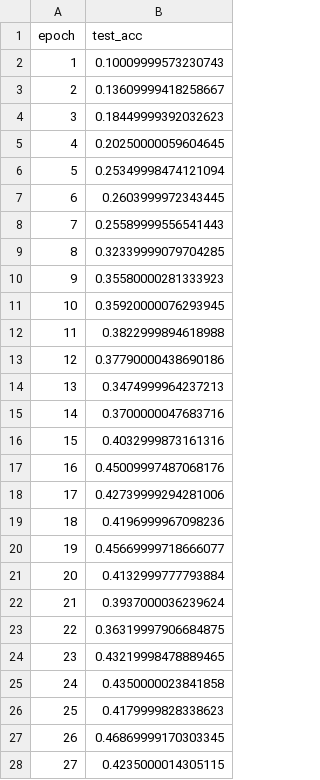
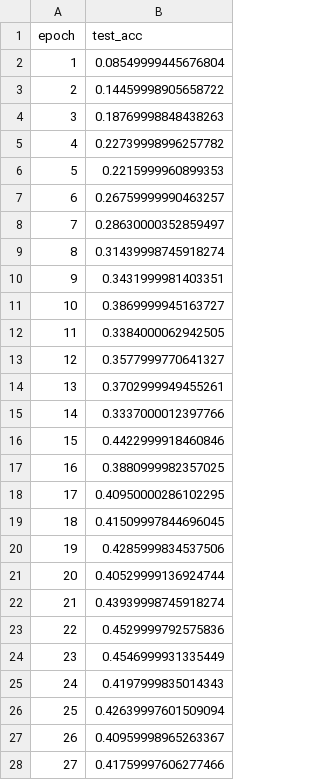
Before and after one commit to YZ-Cai/NNDL-final-PJ, a CSV file: task2/res/resnet18_cifar100_sgd_lr0.1_bs64_accuracy.csv, drawn as a sheet; only a part is shown; the diff covers the shown part only.

```diff
--- a/task2/res/resnet18_cifar100_sgd_lr0.1_bs64_accuracy.csv
+++ b/task2/res/resnet18_cifar100_sgd_lr0.1_bs64_accuracy.csv
@@ -1,28 +1,28 @@
 epoch,test_acc
-1,0.10009999573230743
-2,0.13609999418258667
-3,0.18449999392032623
-4,0.20250000059604645
-5,0.25349998474121094
-6,0.2603999972343445
-7,0.25589999556541443
-8,0.32339999079704285
-9,0.35580000281333923
-10,0.35920000076293945
-11,0.3822999894618988
-12,0.37790000438690186
-13,0.3474999964237213
-14,0.3700000047683716
-15,0.4032999873161316
-16,0.45009997487068176
-17,0.42739999294281006
-18,0.4196999967098236
-19,0.45669999718666077
-20,0.4132999777793884
-21,0.3937000036239624
-22,0.36319997906684875
-23,0.43219998478889465
-24,0.4350000023841858
-25,0.4179999828338623
-26,0.46869999170303345
-27,0.4235000014305115
+1,0.08549999445676804
+2,0.14459998905658722
+3,0.18769998848438263
+4,0.22739998996257782
+5,0.2215999960899353
+6,0.26759999990463257
+7,0.28630000352859497
+8,0.31439998745918274
+9,0.3431999981403351
+10,0.3869999945163727
+11,0.3384000062942505
+12,0.3577999770641327
+13,0.3702999949455261
+14,0.3337000012397766
+15,0.4422999918460846
+16,0.3880999982357025
+17,0.40950000286102295
+18,0.41509997844696045
+19,0.4285999834537506
+20,0.40529999136924744
+21,0.43939998745918274
+22,0.4529999792575836
+23,0.4546999931335449
+24,0.4197999835014343
+25,0.42639997601509094
+26,0.40959998965263367
+27,0.41759997606277466
```
Also changed, not shown: 173 edited cells elsewhere in this file, task2/res/vit_cifar100_sgd_lr0.01_bs64_accuracy.csv, 14 other files.
